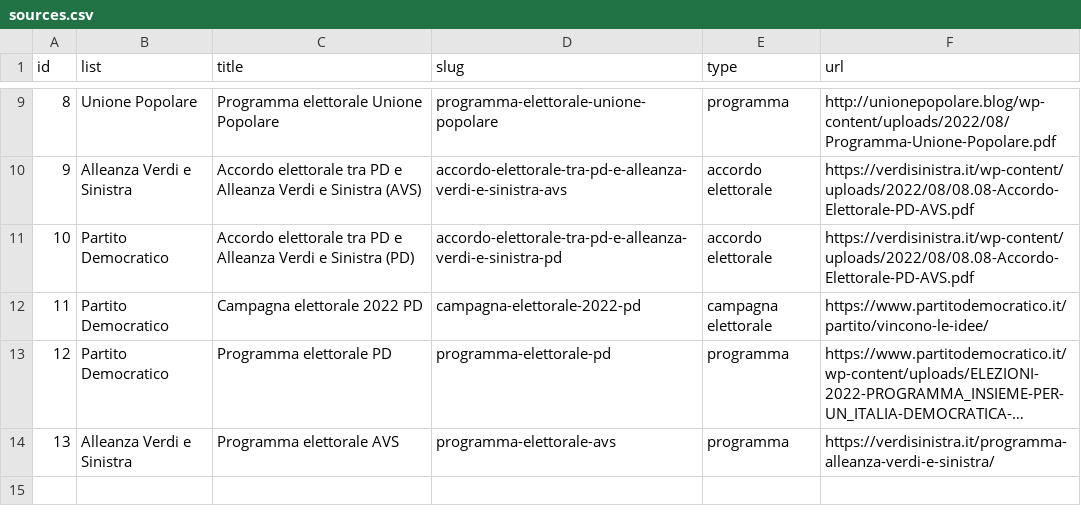
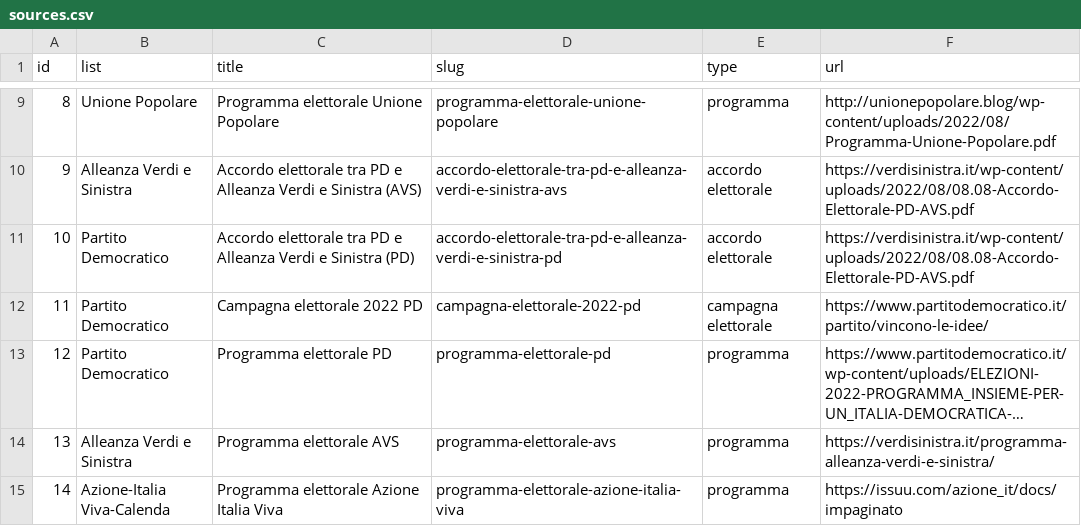
Before and after one commit to indecis-it/data, a CSV file: data/sources.csv, drawn as a sheet; only a part is shown, gaps mark what is left out; long unchanged cells end in ….

```diff
--- a/data/sources.csv
+++ b/data/sources.csv
@@ -14 +14,2 @@ id,list,title,slug,type,url
 13,Alleanza Verdi e Sinistra,Programma elettorale AVS,programma-elettorale-avs,programma,https://verdisinistra.it/programma-alleanza-verdi-e-sinistra/
+14,Azione-Italia Viva-Calenda,Programma elettorale Azione Italia Viva,programma-elettorale-azione-italia-viva,programma,https://issuu.com/azione_it/docs/impaginato
```
Also changed, not shown: data/glossary.csv, 6 other files.
